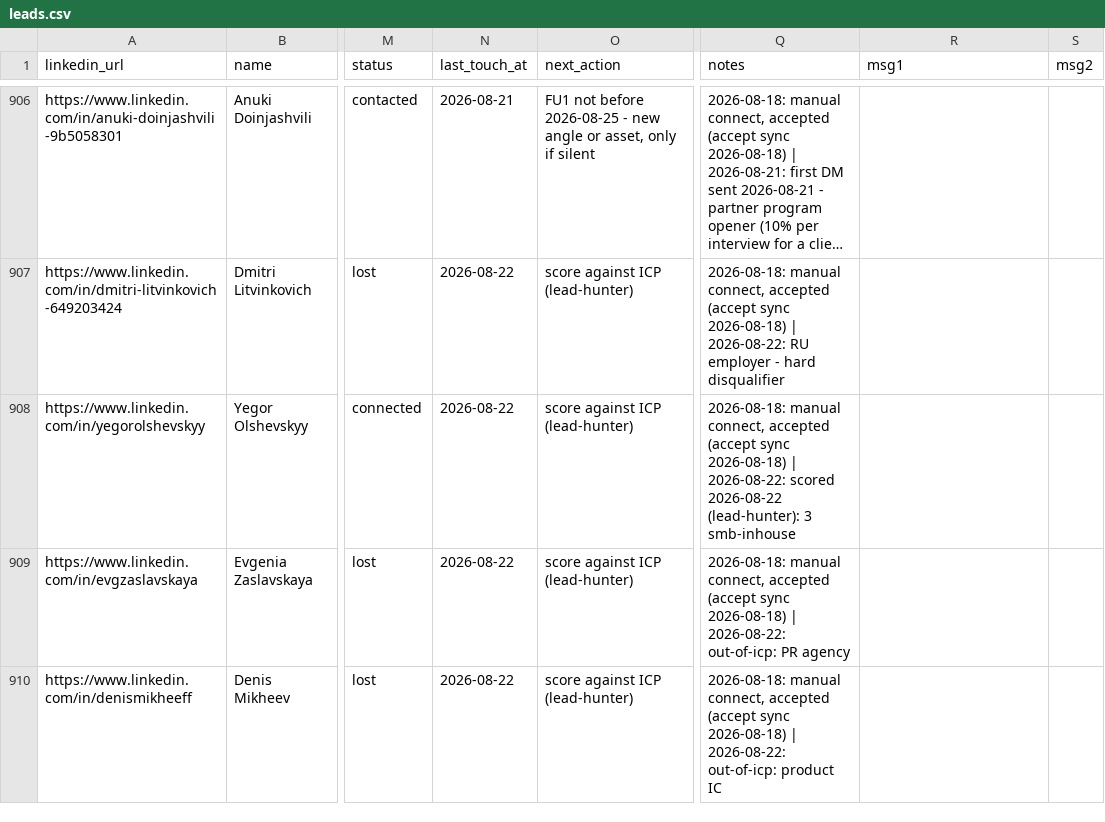
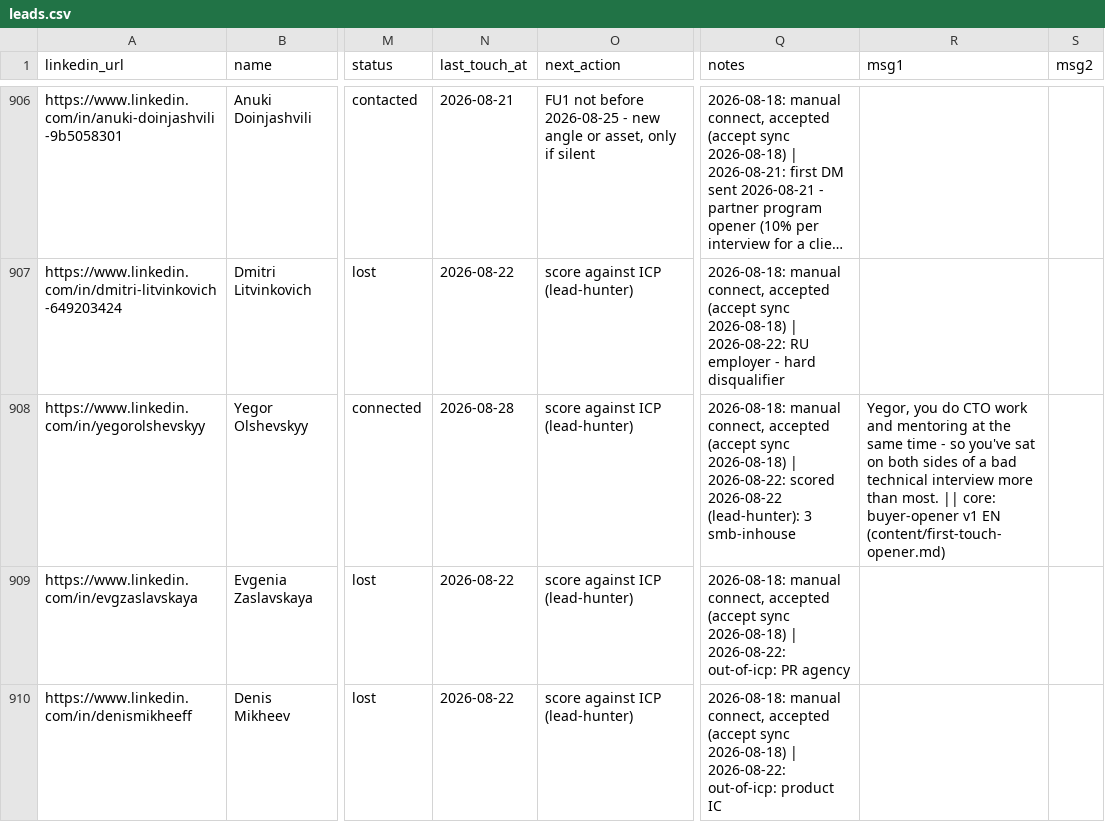
Before and after one commit to aborovkov/hiresignal_sales_brain, a CSV file: crm/leads.csv, drawn as a sheet; only a part is shown, gaps mark what is left out; long unchanged cells end in …; the diff names each change by its address in the sheet, - before the commit and + after, or states it on an @@ line.

```diff
--- a/crm/leads.csv
+++ b/crm/leads.csv
-N908 (last_touch_at): 2026-08-22
+N908 (last_touch_at): 2026-08-28
-R908 (msg1): (empty)
+R908 (msg1): Yegor, you do CTO work and mentoring at the same time - so you've sat on both sides of a bad technical interview more than most. || core: buyer-opener v1 EN (content/first-touch-opener.md)
```
Also changed, not shown: crm/events.csv.
